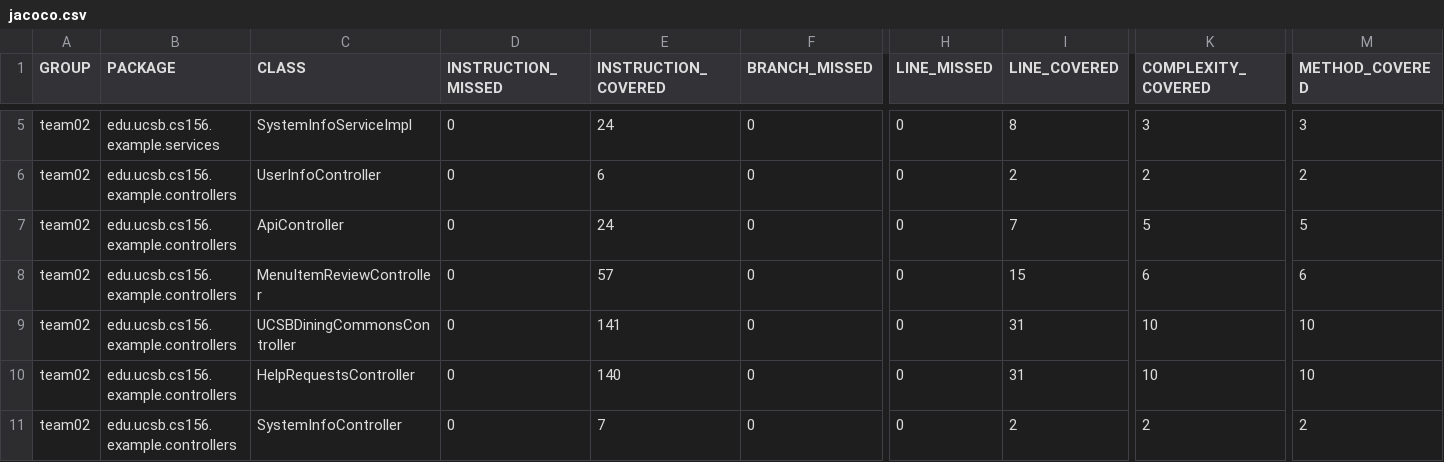
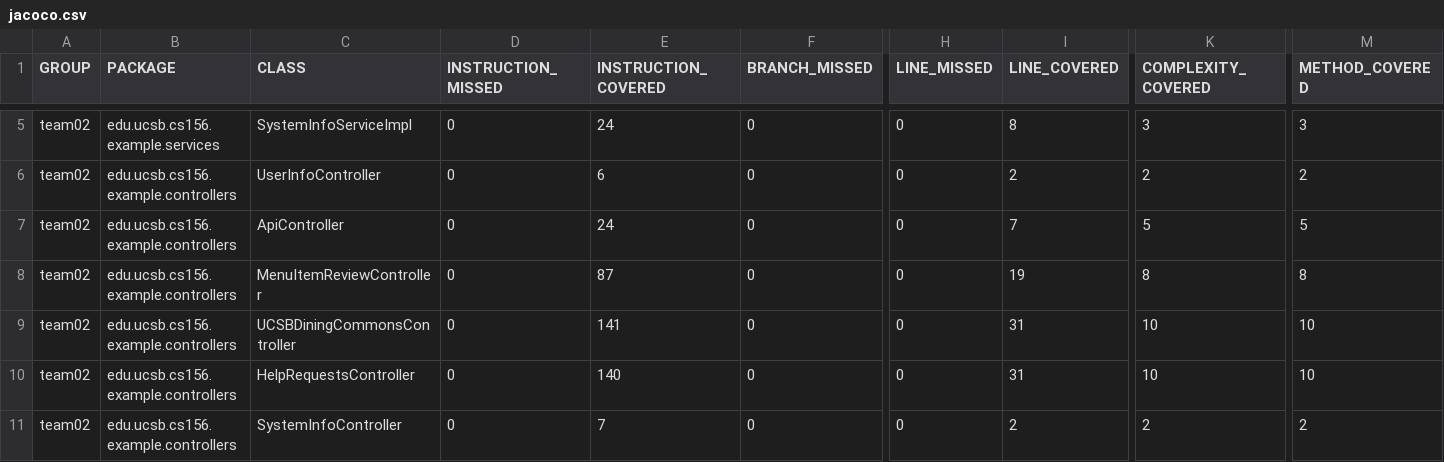
Before and after one commit to ucsb-cs156-s24/team02-s24-4pm-4, a CSV file: jacoco/jacoco.csv, drawn as a sheet; only a part is shown, gaps mark what is left out; the diff names each change by its address in the sheet, - before the commit and + after, or states it on an @@ line.

```diff
--- a/jacoco/jacoco.csv
+++ b/jacoco/jacoco.csv
-E8 (INSTRUCTION_COVERED): 57
+E8 (INSTRUCTION_COVERED): 87
-I8 (LINE_COVERED): 15
+I8 (LINE_COVERED): 19
-K8 (COMPLEXITY_COVERED): 6
+K8 (COMPLEXITY_COVERED): 8
-M8 (METHOD_COVERED): 6
+M8 (METHOD_COVERED): 8
```
Also changed, not shown: 7 other files.
